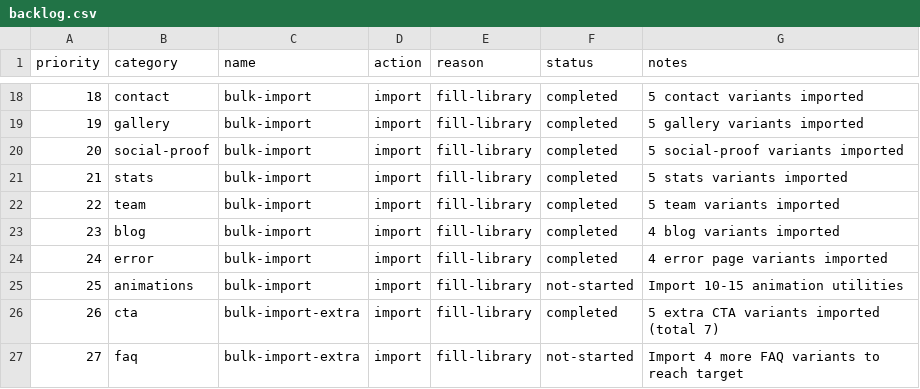
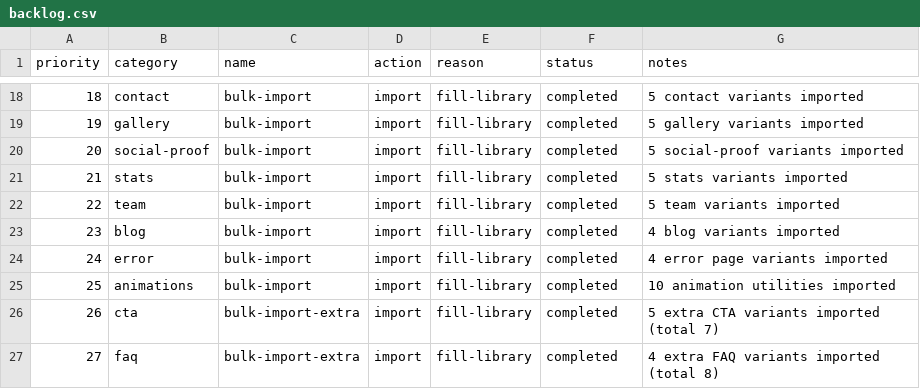
Before and after one commit to jgszq2hhyp-afk/component-forge, a CSV file: tracking/backlog.csv, drawn as a sheet; only a part is shown, gaps mark what is left out.

```diff
--- a/tracking/backlog.csv
+++ b/tracking/backlog.csv
@@ -24,4 +24,4 @@ priority,category,name,action,reason,status,notes
 24,error,bulk-import,import,fill-library,completed,4 error page variants imported
-25,animations,bulk-import,import,fill-library,not-started,Import 10-15 animation utilities
+25,animations,bulk-import,import,fill-library,completed,10 animation utilities imported
 26,cta,bulk-import-extra,import,fill-library,completed,5 extra CTA variants imported (total 7)
-27,faq,bulk-import-extra,import,fill-library,not-started,Import 4 more FAQ variants to reach target
+27,faq,bulk-import-extra,import,fill-library,completed,4 extra FAQ variants imported (total 8)
```
Also changed, not shown: tracking/component-registry.csv, 15 other files.
